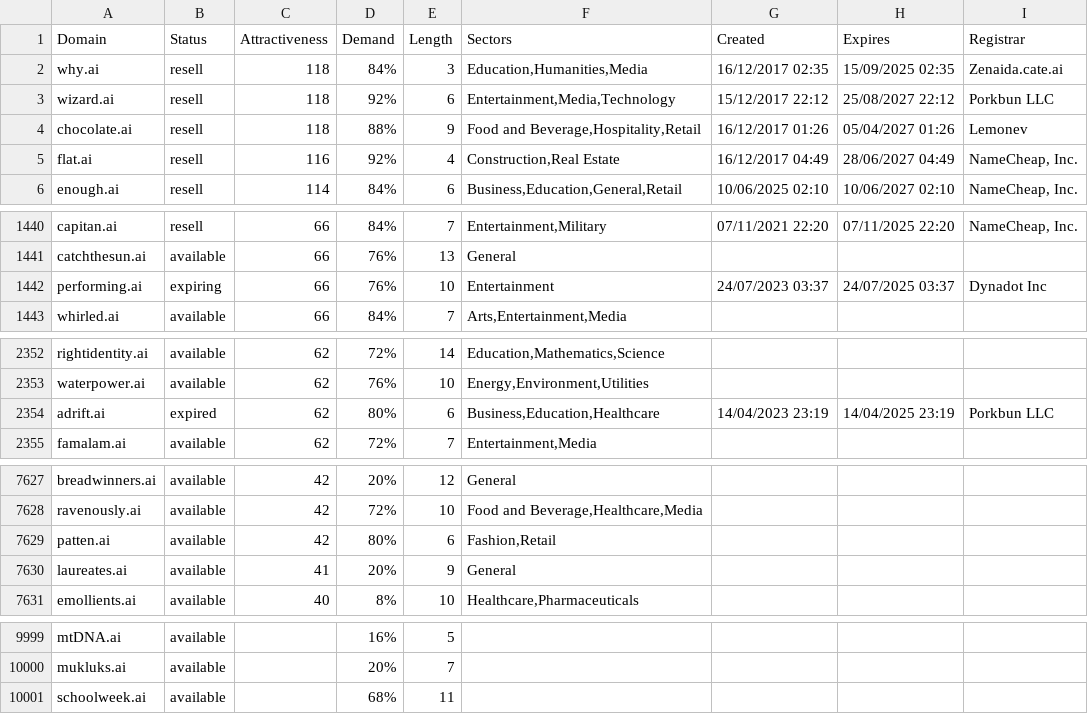
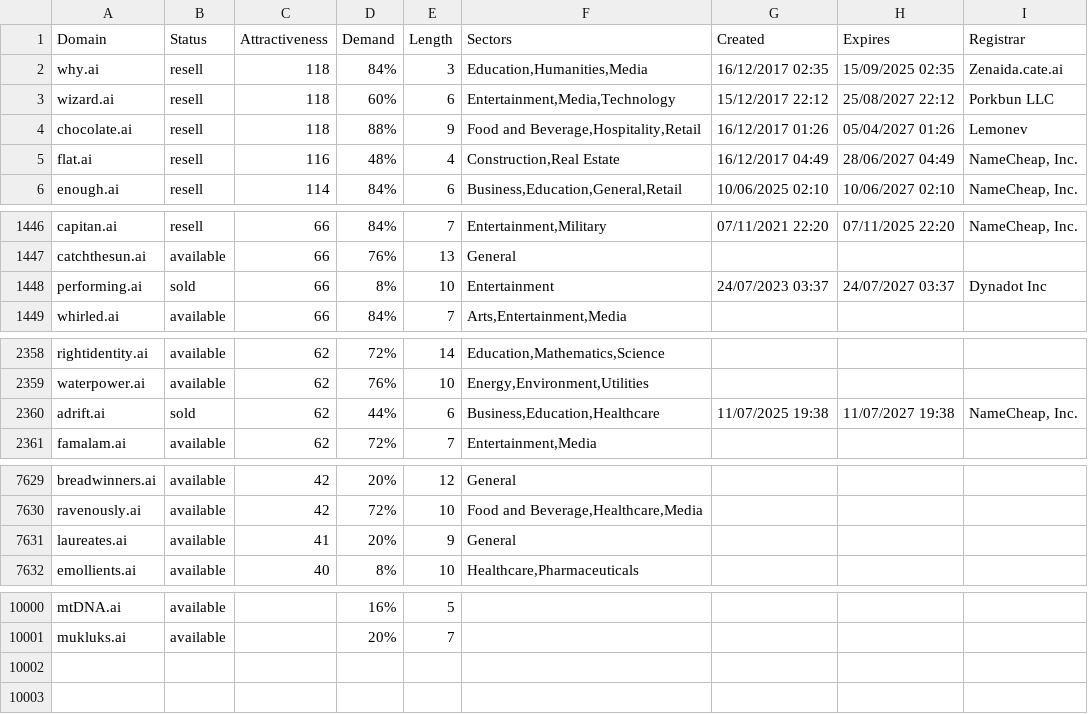
Before and after one commit to UniqueDomains/ai-oneword-domains, a CSV file: ai.csv, drawn as a sheet; only a part is shown, gaps mark what is left out; the diff covers the shown part only.

```diff
--- a/ai.csv
+++ b/ai.csv
@@ -2,5 +2,5 @@ Domain,Status,Attractiveness,Demand,Length,Sectors,Created,Expires,Registrar
 why.ai,resell,118,84%,3,"Education,Humanities,Media",16/12/2017 02:35,15/09/2025 02:35,Zenaida.cate.ai
-wizard.ai,resell,118,92%,6,"Entertainment,Media,Technology",15/12/2017 22:12,25/08/2027 22:12,Porkbun LLC
+wizard.ai,resell,118,60%,6,"Entertainment,Media,Technology",15/12/2017 22:12,25/08/2027 22:12,Porkbun LLC
 chocolate.ai,resell,118,88%,9,"Food and Beverage,Hospitality,Retail",16/12/2017 01:26,05/04/2027 01:26,Lemonev
-flat.ai,resell,116,92%,4,"Construction,Real Estate",16/12/2017 04:49,28/06/2027 04:49,"NameCheap, Inc."
+flat.ai,resell,116,48%,4,"Construction,Real Estate",16/12/2017 04:49,28/06/2027 04:49,"NameCheap, Inc."
 enough.ai,resell,114,84%,6,"Business,Education,General,Retail",10/06/2025 02:10,10/06/2027 02:10,"NameCheap, Inc."
@@ -1441,3 +1447,3 @@ capitan.ai,resell,66,84%,7,"Entertainment,Military",07/11/2021 22:20,07/11/2025
 catchthesun.ai,available,66,76%,13,General,,,
-performing.ai,expiring,66,76%,10,Entertainment,24/07/2023 03:37,24/07/2025 03:37,Dynadot Inc
+performing.ai,sold,66,8%,10,Entertainment,24/07/2023 03:37,24/07/2027 03:37,Dynadot Inc
 whirled.ai,available,66,84%,7,"Arts,Entertainment,Media",,,
@@ -2353,3 +2359,3 @@ rightidentity.ai,available,62,72%,14,"Education,Mathematics,Science",,,
 waterpower.ai,available,62,76%,10,"Energy,Environment,Utilities",,,
-adrift.ai,expired,62,80%,6,"Business,Education,Healthcare",14/04/2023 23:19,14/04/2025 23:19,Porkbun LLC
+adrift.ai,sold,62,44%,6,"Business,Education,Healthcare",11/07/2025 19:38,11/07/2027 19:38,"NameCheap, Inc."
 famalam.ai,available,62,72%,7,"Entertainment,Media",,,
@@ -7628,3 +7630,2 @@ breadwinners.ai,available,42,20%,12,General,,,
 ravenously.ai,available,42,72%,10,"Food and Beverage,Healthcare,Media",,,
-patten.ai,available,42,80%,6,"Fashion,Retail",,,
 laureates.ai,available,41,20%,9,General,,,
@@ -10000,2 +10001 @@ mtDNA.ai,available,,16%,5,,,,
 mukluks.ai,available,,20%,7,,,,
-schoolweek.ai,available,,68%,11,,,,
```
Also changed, not shown: 6 added rows, 4 removed rows and 86 edited cells elsewhere in this file, 2 other files.
